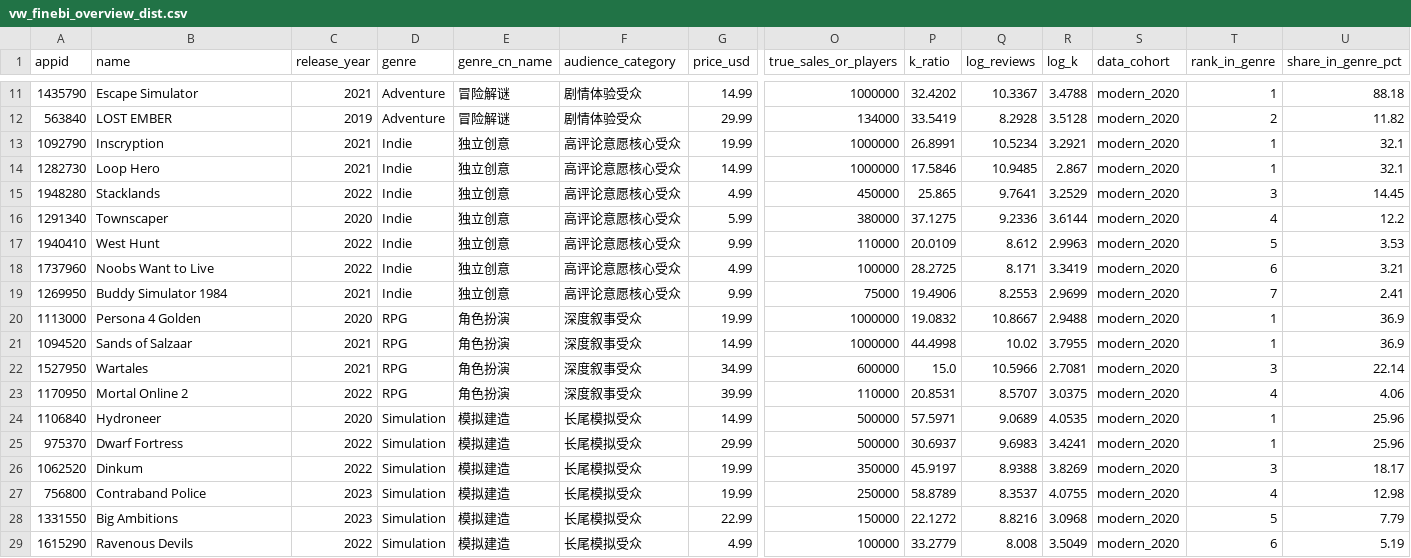
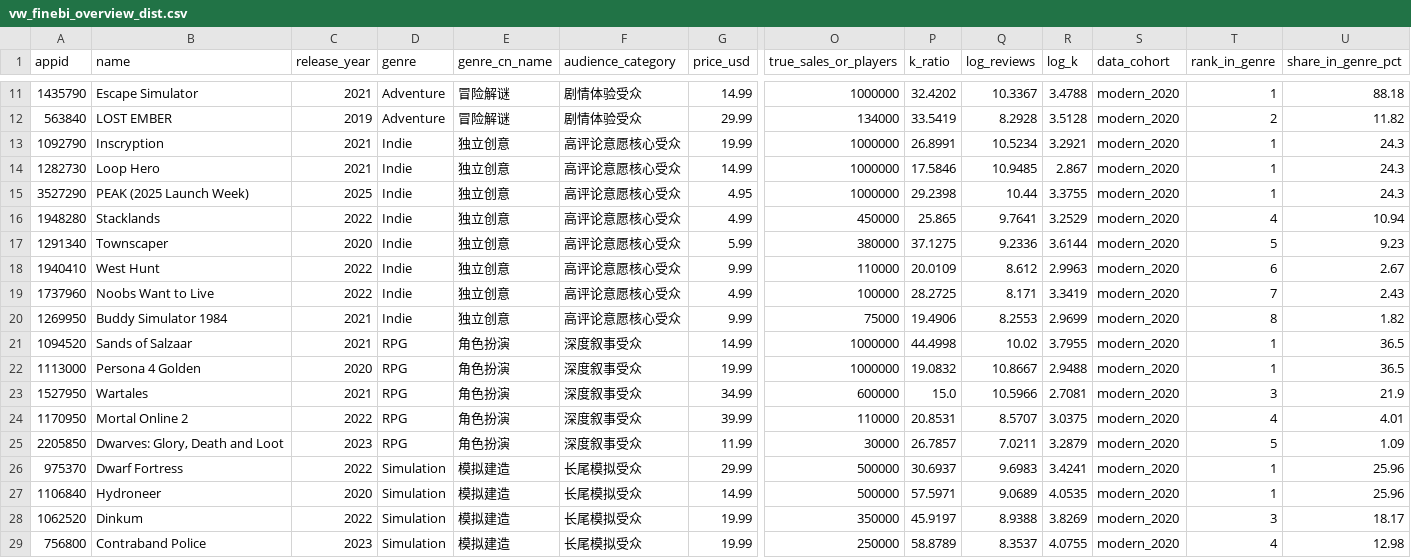
Before and after one commit to plmnbvcxz46/steamsales-guess, a CSV file: data/cleaned/vw_finebi_overview_dist.csv, drawn as a sheet; only a part is shown, gaps mark what is left out; the shorter side is filled out with more unchanged rows; removed rows and columns are numbered as before the commit, all else as after; rows hold the shown columns only; the diff covers the shown part only; the diff names each change by its address in the sheet, - before the commit and + after, or states it on an @@ line.

```diff
--- a/data/cleaned/vw_finebi_overview_dist.csv
+++ b/data/cleaned/vw_finebi_overview_dist.csv
-U13:U14 (share_in_genre_pct): 32.1
+U13:U14 (share_in_genre_pct): 24.3
+row 15: 3527290 | PEAK (2025 Launch Week) | 2025 | Indie | 独立创意 | 高评论意愿核心受众 | 4.95 | 1000000 | 29.2398 | 10.44 | 3.3755 | modern_2020 | 1 | 24.3
-T16 (rank_in_genre): 3
+T16 (rank_in_genre): 4
-U16 (share_in_genre_pct): 14.45
+U16 (share_in_genre_pct): 10.94
-T17 (rank_in_genre): 4
+T17 (rank_in_genre): 5
-U17 (share_in_genre_pct): 12.2
+U17 (share_in_genre_pct): 9.23
-T18 (rank_in_genre): 5
+T18 (rank_in_genre): 6
-U18 (share_in_genre_pct): 3.53
+U18 (share_in_genre_pct): 2.67
-T19 (rank_in_genre): 6
+T19 (rank_in_genre): 7
-U19 (share_in_genre_pct): 3.21
+U19 (share_in_genre_pct): 2.43
-T20 (rank_in_genre): 7
+T20 (rank_in_genre): 8
-U20 (share_in_genre_pct): 2.41
+U20 (share_in_genre_pct): 1.82
-row 20: 1113000 | Persona 4 Golden | 2020 | RPG | 角色扮演 | 深度叙事受众 | 19.99 | 1000000 | 19.0832 | 10.8667 | 2.9488 | modern_2020 | 1 | 36.9
-U21 (share_in_genre_pct): 36.9
+U21 (share_in_genre_pct): 36.5
+row 22: 1113000 | Persona 4 Golden | 2020 | RPG | 角色扮演 | 深度叙事受众 | 19.99 | 1000000 | 19.0832 | 10.8667 | 2.9488 | modern_2020 | 1 | 36.5
-U23 (share_in_genre_pct): 22.14
+U23 (share_in_genre_pct): 21.9
-U24 (share_in_genre_pct): 4.06
+U24 (share_in_genre_pct): 4.01
+row 25: 2205850 | Dwarves: Glory, Death and Loot | 2023 | RPG | 角色扮演 | 深度叙事受众 | 11.99 | 30000 | 26.7857 | 7.0211 | 3.2879 | modern_2020 | 5 | 1.09
@@ row 25 moved to row 26: 975370 @@
```
Also changed, not shown: 2 added rows and 14 edited cells elsewhere in this file, data/cleaned/ads_model_eval_summary.csv, data/cleaned/etl_job_log.csv, 25 other files.
